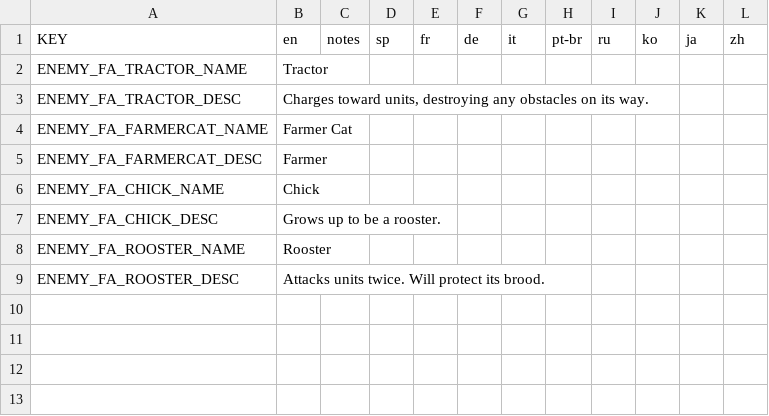
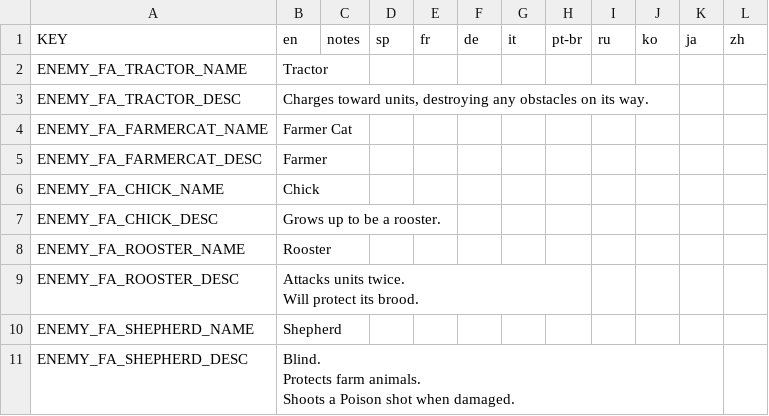
Before and after one commit to Jzurcc/farm-act-mod, a CSV file: data/text/farm_text.csv, drawn as a sheet.

Commit message:
feat: implement Shepherd Dog and add Farmer animations

```diff
--- a/data/text/farm_text.csv
+++ b/data/text/farm_text.csv
@@ -8,2 +8,7 @@ ENEMY_FA_CHICK_DESC,"Grows up to be a rooster."
 ENEMY_FA_ROOSTER_NAME,Rooster
-ENEMY_FA_ROOSTER_DESC,"Attacks units twice. Will protect its brood."
+ENEMY_FA_ROOSTER_DESC,"Attacks units twice.
+Will protect its brood."
+ENEMY_FA_SHEPHERD_NAME,Shepherd
+ENEMY_FA_SHEPHERD_DESC,"Blind.
+Protects farm animals.
+Shoots a Poison shot when damaged."
```
Also changed, not shown: 3 other files.
